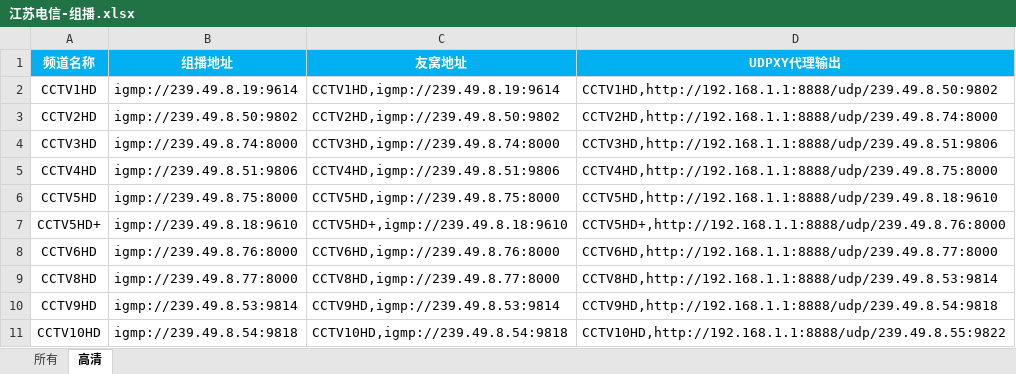
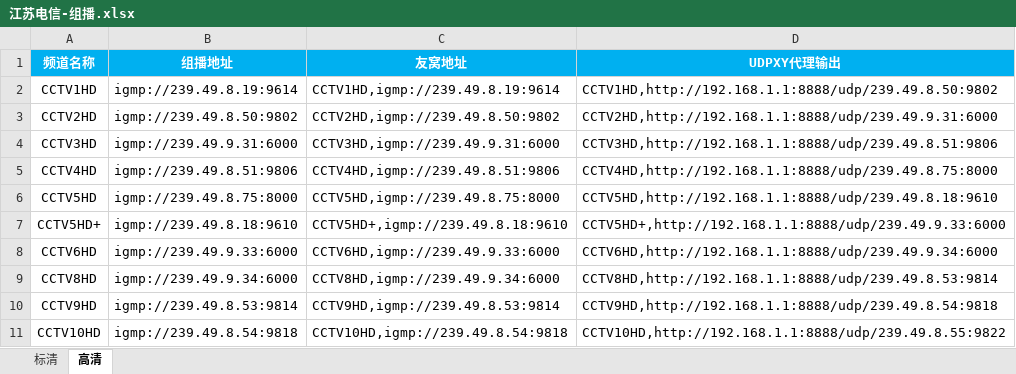
Before and after one commit to shawze/IPTV, an Excel workbook: 江苏电信-组播.xlsx, sheet 高清, drawn as a sheet; only a part is shown; values as stored, in another font and other column widths than the file's, no borders; 1 other sheet too large or unreadable and not compared; the diff names each change by its address in the sheet, - before the commit and + after, or states it on an @@ line.

```diff
--- a/江苏电信-组播.xlsx (sheet 高清)
+++ b/江苏电信-组播.xlsx (sheet 高清)
-sheet tab: 所有
+sheet tab: 标清
-D3 (UDPXY代理输出): CCTV2HD,http://192.168.1.1:8888/udp/239.49.8.74:8000
+D3 (UDPXY代理输出): CCTV2HD,http://192.168.1.1:8888/udp/239.49.9.31:6000
-B4 (组播地址): igmp://239.49.8.74:8000
+B4 (组播地址): igmp://239.49.9.31:6000
-C4 (友窝地址): CCTV3HD,igmp://239.49.8.74:8000
+C4 (友窝地址): CCTV3HD,igmp://239.49.9.31:6000
-D7 (UDPXY代理输出): CCTV5HD+,http://192.168.1.1:8888/udp/239.49.8.76:8000
+D7 (UDPXY代理输出): CCTV5HD+,http://192.168.1.1:8888/udp/239.49.9.33:6000
-B8 (组播地址): igmp://239.49.8.76:8000
+B8 (组播地址): igmp://239.49.9.33:6000
-C8 (友窝地址): CCTV6HD,igmp://239.49.8.76:8000
+C8 (友窝地址): CCTV6HD,igmp://239.49.9.33:6000
-D8 (UDPXY代理输出): CCTV6HD,http://192.168.1.1:8888/udp/239.49.8.77:8000
+D8 (UDPXY代理输出): CCTV6HD,http://192.168.1.1:8888/udp/239.49.9.34:6000
-B9 (组播地址): igmp://239.49.8.77:8000
+B9 (组播地址): igmp://239.49.9.34:6000
-C9 (友窝地址): CCTV8HD,igmp://239.49.8.77:8000
+C9 (友窝地址): CCTV8HD,igmp://239.49.9.34:6000
```
Also changed, not shown: 江苏电信-组播(调试).xlsx, 4 other files.
